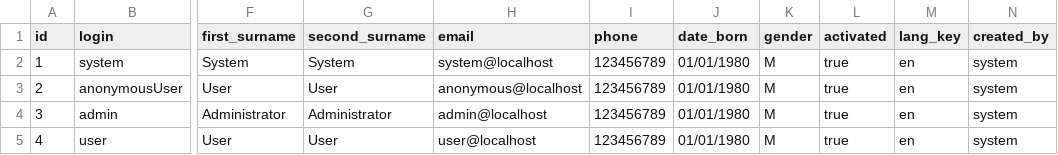
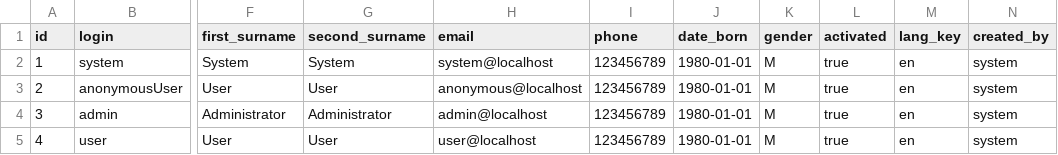
Before and after one commit to njmube/megabillingplaform, a CSV file: src/src/main/resources/config/liquibase/users.csv, drawn as a sheet; only a part is shown, gaps mark what is left out; the diff names each change by its address in the sheet, - before the commit and + after, or states it on an @@ line.

Commit message:
Actualizacion de user

```diff
--- a/src/src/main/resources/config/liquibase/users.csv
+++ b/src/src/main/resources/config/liquibase/users.csv
-J2:J5 (date_born): 01/01/1980
+J2:J5 (date_born): 1980-01-01
```
Also changed, not shown: 10 other files.
